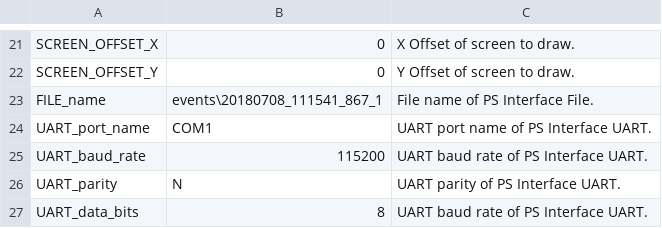
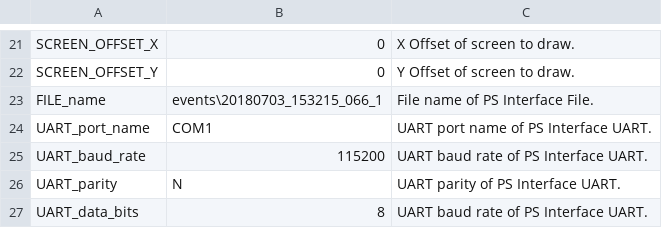
Before and after one commit to leesy24/AntiCollision_2D, a CSV file: data/config_1.csv, drawn as a sheet; only a part is shown, gaps mark what is left out.

```diff
--- a/data/config_1.csv
+++ b/data/config_1.csv
@@ -22,3 +22,3 @@ SCREEN_OFFSET_X,0,X Offset of screen to draw.
 SCREEN_OFFSET_Y,0,Y Offset of screen to draw.
-FILE_name,events\20180708_111541_867_1,File name of PS Interface File.
+FILE_name,events\20180703_153215_066_1,File name of PS Interface File.
 UART_port_name,COM1,UART port name of PS Interface UART.
```
Also changed, not shown: data/config_0.csv, data/const.csv.
